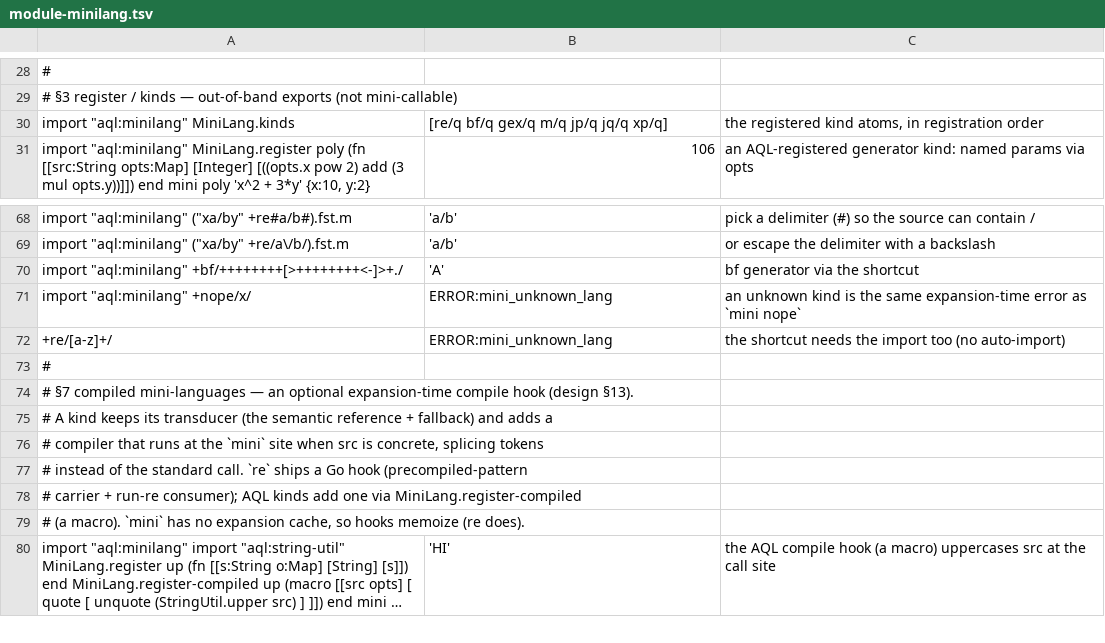
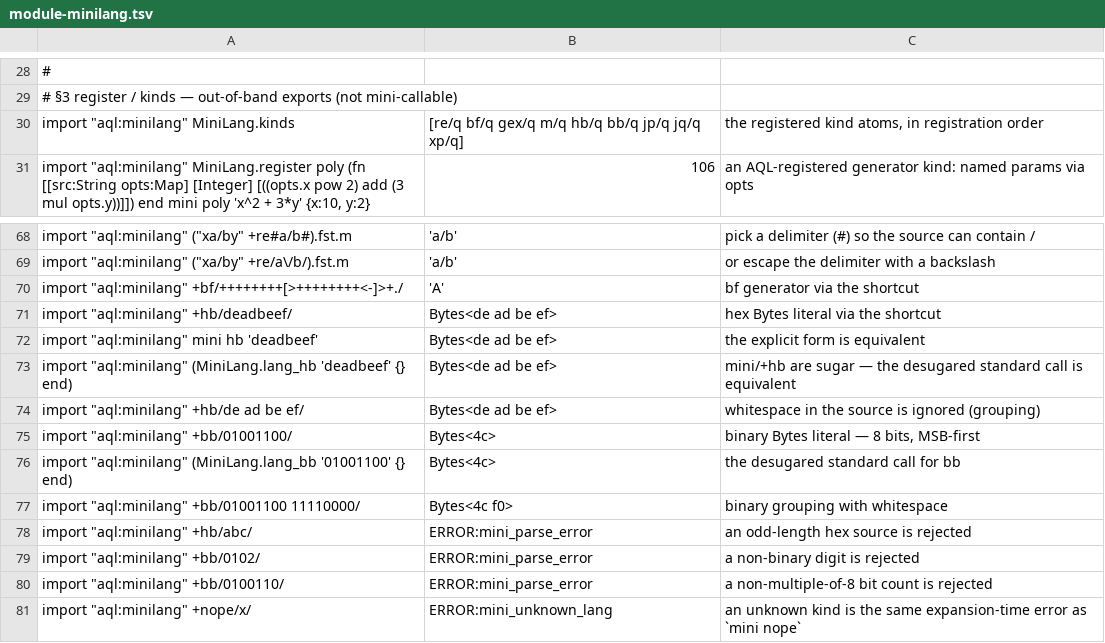
Before and after one commit to aql-lang/aql, a TSV file: lang/spec/module-minilang.tsv, drawn as a sheet; only a part is shown, gaps mark what is left out; the shorter side is filled out with more unchanged rows; long unchanged cells end in …; the diff names each change by its address in the sheet, - before the commit and + after, or states it on an @@ line.

```diff
--- a/lang/spec/module-minilang.tsv
+++ b/lang/spec/module-minilang.tsv
-B30: [re/q bf/q gex/q m/q jp/q jq/q xp/q]
+B30: [re/q bf/q gex/q m/q hb/q bb/q jp/q jq/q xp/q]
+row 71: import "aql:minilang" +hb/deadbeef/ | Bytes<de ad be ef> | hex Bytes literal via the shortcut
+row 72: import "aql:minilang" mini hb 'deadbeef' | Bytes<de ad be ef> | the explicit form is equivalent
+row 73: import "aql:minilang" (MiniLang.lang_hb 'deadbeef' {} end) | Bytes<de ad be ef> | mini/+hb are sugar — the desugared standard call is equivalent
+row 74: import "aql:minilang" +hb/de ad be ef/ | Bytes<de ad be ef> | whitespace in the source is ignored (grouping)
+row 75: import "aql:minilang" +bb/01001100/ | Bytes<4c> | binary Bytes literal — 8 bits, MSB-first
+row 76: import "aql:minilang" (MiniLang.lang_bb '01001100' {} end) | Bytes<4c> | the desugared standard call for bb
+row 77: import "aql:minilang" +bb/01001100 11110000/ | Bytes<4c f0> | binary grouping with whitespace
+row 78: import "aql:minilang" +hb/abc/ | ERROR:mini_parse_error | an odd-length hex source is rejected
+row 79: import "aql:minilang" +bb/0102/ | ERROR:mini_parse_error | a non-binary digit is rejected
+row 80: import "aql:minilang" +bb/0100110/ | ERROR:mini_parse_error | a non-multiple-of-8 bit count is rejected
```
Also changed, not shown: 12 other files.
